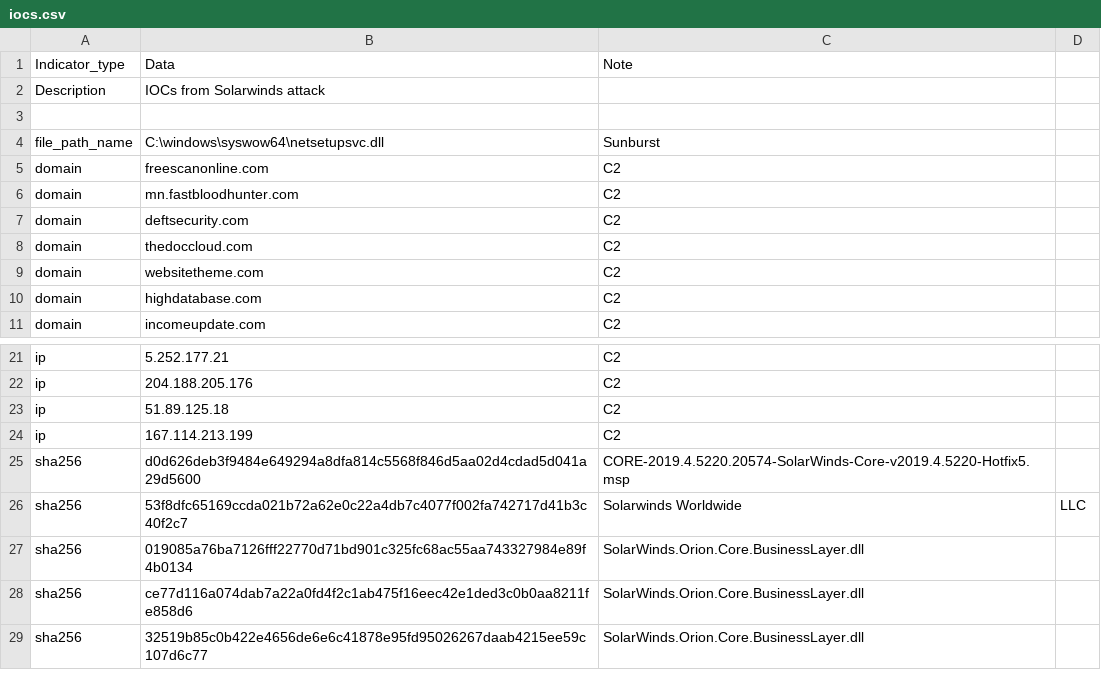
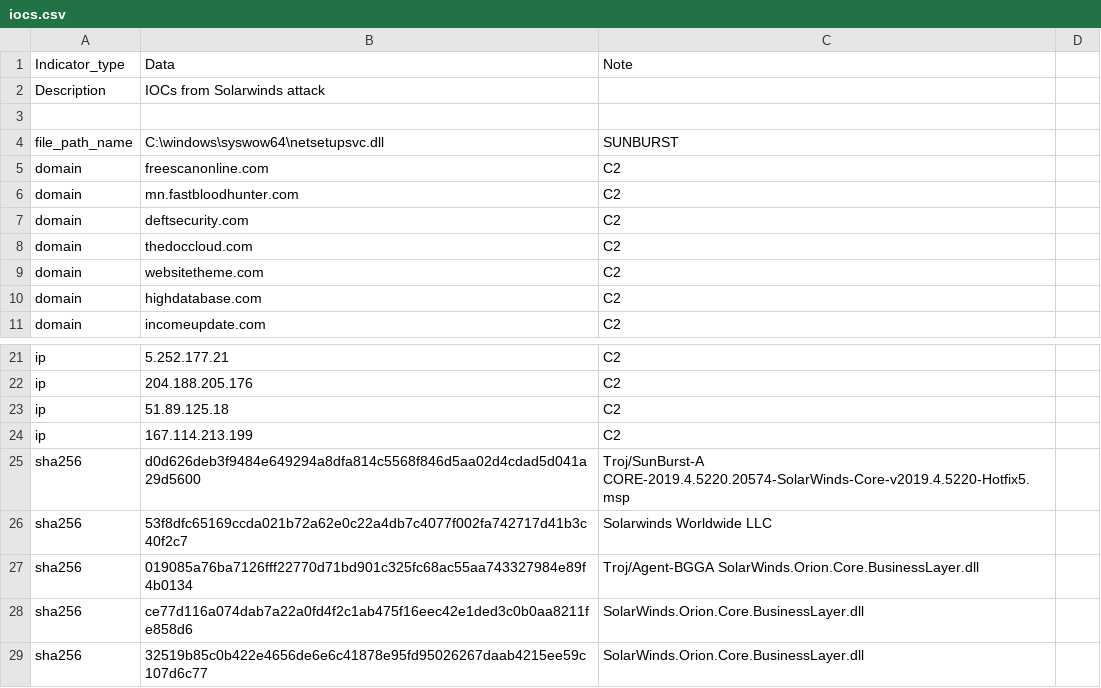
Before and after one commit to craig-sophos/solarwinds-threathunt, a CSV file: iocs.csv, drawn as a sheet; only a part is shown, gaps mark what is left out.

Commit message:
Update iocs.csv

```diff
--- a/iocs.csv
+++ b/iocs.csv
@@ -3,3 +3,3 @@ Description,IOCs from Solarwinds attack
 
-file_path_name,C:\windows\syswow64\netsetupsvc.dll,Sunburst
+file_path_name,C:\windows\syswow64\netsetupsvc.dll,SUNBURST
 domain,freescanonline.com,C2
@@ -24,5 +24,5 @@ ip,51.89.125.18,C2
 ip,167.114.213.199,C2
-sha256,d0d626deb3f9484e649294a8dfa814c5568f846d5aa02d4cdad5d041a29d5600,CORE-2019.4.5220.20574-SolarWinds-Core-v2019.4.5220-Hotfix5.msp
-sha256,53f8dfc65169ccda021b72a62e0c22a4db7c4077f002fa742717d41b3c40f2c7,Solarwinds Worldwide, LLC 	
-sha256,019085a76ba7126fff22770d71bd901c325fc68ac55aa743327984e89f4b0134,SolarWinds.Orion.Core.BusinessLayer.dll
+sha256,d0d626deb3f9484e649294a8dfa814c5568f846d5aa02d4cdad5d041a29d5600,Troj/SunBurst-A CORE-2019.4.5220.20574-SolarWinds-Core-v2019.4.5220-Hotfix5.msp
+sha256,53f8dfc65169ccda021b72a62e0c22a4db7c4077f002fa742717d41b3c40f2c7,Solarwinds Worldwide LLC 	
+sha256,019085a76ba7126fff22770d71bd901c325fc68ac55aa743327984e89f4b0134,Troj/Agent-BGGA SolarWinds.Orion.Core.BusinessLayer.dll
 sha256,ce77d116a074dab7a22a0fd4f2c1ab475f16eec42e1ded3c0b0aa8211fe858d6,SolarWinds.Orion.Core.BusinessLayer.dll
```
